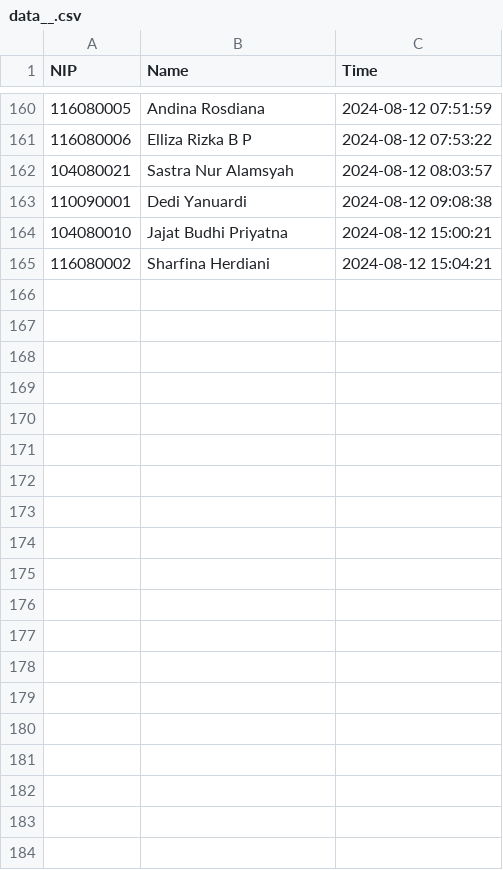
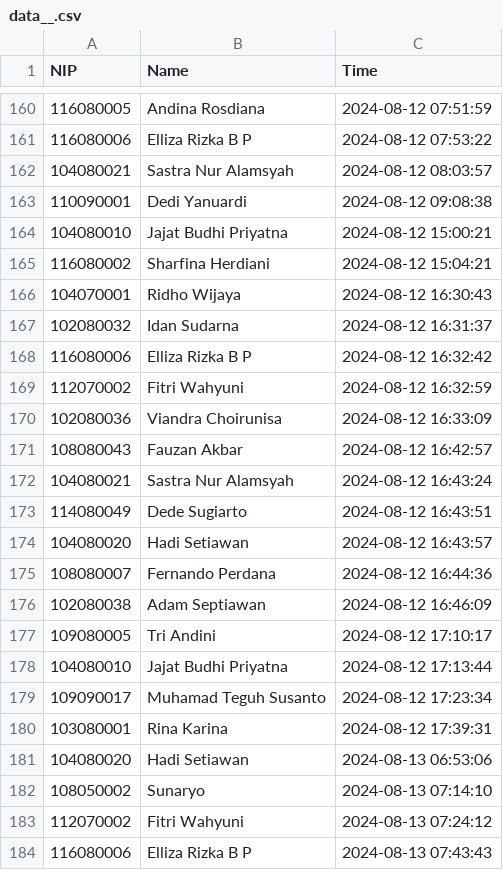
Before and after one commit to rocery/flask-raspberry, a CSV file: static/data/data__.csv, drawn as a sheet; only a part is shown, gaps mark what is left out; the diff covers the shown part only; the diff names each change by its address in the sheet, - before the commit and + after, or states it on an @@ line.

```diff
--- a/static/data/data__.csv
+++ b/static/data/data__.csv
+row 166: 104070001 | Ridho Wijaya | 2024-08-12 16:30:43
+row 167: 102080032 | Idan Sudarna | 2024-08-12 16:31:37
+row 168: 116080006 | Elliza Rizka B P | 2024-08-12 16:32:42
+row 169: 112070002 | Fitri Wahyuni | 2024-08-12 16:32:59
+row 170: 102080036 | Viandra Choirunisa | 2024-08-12 16:33:09
+row 171: 108080043 | Fauzan Akbar | 2024-08-12 16:42:57
+row 172: 104080021 | Sastra Nur Alamsyah | 2024-08-12 16:43:24
+row 173: 114080049 | Dede Sugiarto | 2024-08-12 16:43:51
+row 174: 104080020 | Hadi Setiawan | 2024-08-12 16:43:57
+row 175: 108080007 | Fernando Perdana | 2024-08-12 16:44:36
+row 176: 102080038 | Adam Septiawan | 2024-08-12 16:46:09
+row 177: 109080005 | Tri Andini | 2024-08-12 17:10:17
+row 178: 104080010 | Jajat Budhi Priyatna | 2024-08-12 17:13:44
+row 179: 109090017 | Muhamad Teguh Susanto | 2024-08-12 17:23:34
+row 180: 103080001 | Rina Karina | 2024-08-12 17:39:31
+row 181: 104080020 | Hadi Setiawan | 2024-08-13 06:53:06
+row 182: 108050002 | Sunaryo | 2024-08-13 07:14:10
+row 183: 112070002 | Fitri Wahyuni | 2024-08-13 07:24:12
+row 184: 116080006 | Elliza Rizka B P | 2024-08-13 07:43:43
```
Also changed, not shown: 10 added rows elsewhere in this file, 1 other file.
